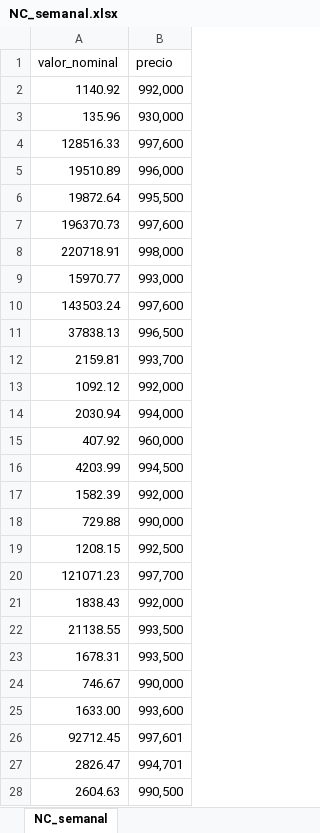
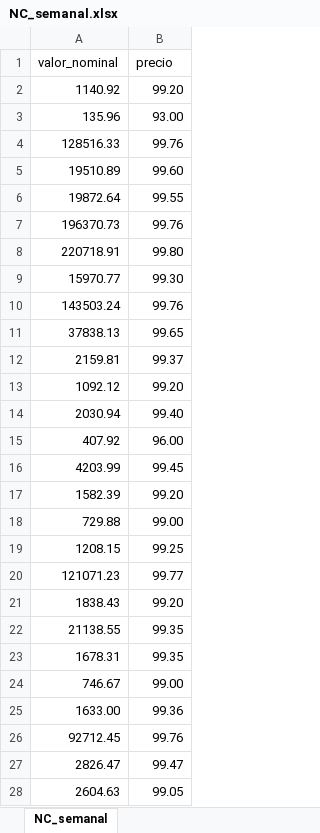
Before and after one commit to TRomMV/Reporte-Metrovalores, an Excel workbook: data/NC_semanal.xlsx, sheet NC_semanal, drawn as a sheet; only a part is shown; values as stored, in another font and other column widths than the file's, no borders; the diff covers the shown part only; the diff names each change by its address in the sheet, - before the commit and + after, or states it on an @@ line.

```diff
--- a/data/NC_semanal.xlsx (sheet NC_semanal)
+++ b/data/NC_semanal.xlsx (sheet NC_semanal)
-B2 (precio): 992,000
+B2 (precio): 99.20
-B3 (precio): 930,000
+B3 (precio): 93.00
-B4 (precio): 997,600
+B4 (precio): 99.76
-B5 (precio): 996,000
+B5 (precio): 99.60
-B6 (precio): 995,500
+B6 (precio): 99.55
-B7 (precio): 997,600
+B7 (precio): 99.76
-B8 (precio): 998,000
+B8 (precio): 99.80
-B9 (precio): 993,000
+B9 (precio): 99.30
-B10 (precio): 997,600
+B10 (precio): 99.76
-B11 (precio): 996,500
+B11 (precio): 99.65
-B12 (precio): 993,700
+B12 (precio): 99.37
-B13 (precio): 992,000
+B13 (precio): 99.20
-B14 (precio): 994,000
+B14 (precio): 99.40
-B15 (precio): 960,000
+B15 (precio): 96.00
-B16 (precio): 994,500
+B16 (precio): 99.45
-B17 (precio): 992,000
+B17 (precio): 99.20
-B18 (precio): 990,000
+B18 (precio): 99.00
-B19 (precio): 992,500
+B19 (precio): 99.25
-B20 (precio): 997,700
+B20 (precio): 99.77
-B21 (precio): 992,000
+B21 (precio): 99.20
-B22:B23 (precio): 993,500
+B22:B23 (precio): 99.35
-B24 (precio): 990,000
+B24 (precio): 99.00
-B25 (precio): 993,600
+B25 (precio): 99.36
-B26 (precio): 997,601
+B26 (precio): 99.76
-B27 (precio): 994,701
+B27 (precio): 99.47
-B28 (precio): 990,500
+B28 (precio): 99.05
```
Also changed, not shown: 254 edited cells elsewhere in this sheet, 2 other files.
